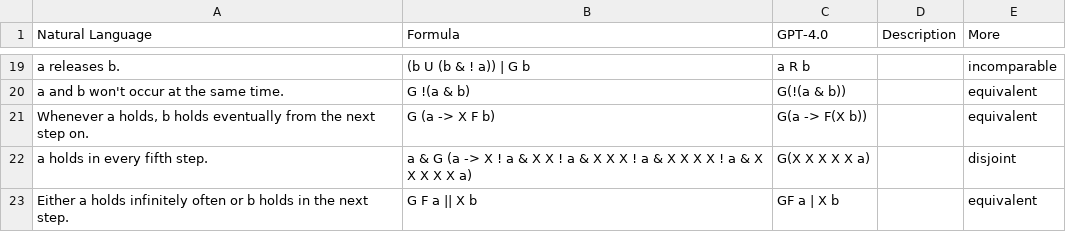
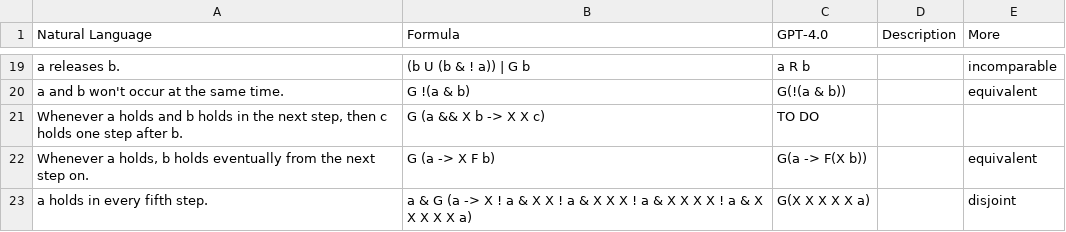
Before and after one commit to NSombekke/Logic-LLM, a CSV file: src/LTLnl2spec/LTLresultsGPT4.0.csv, drawn as a sheet; only a part is shown, gaps mark what is left out; the shorter side is filled out with more unchanged rows.

Commit message:
Update LTLresultsGPT4.0.csv

```diff
--- a/src/LTLnl2spec/LTLresultsGPT4.0.csv
+++ b/src/LTLnl2spec/LTLresultsGPT4.0.csv
@@ -20,2 +20,3 @@ Natural Language,Formula,GPT-4.0,Description, More
 "a and b won't occur at the same time.","G !(a & b)","G(!(a & b))","","equivalent"
+"Whenever a holds and b holds in the next step, then c holds one step after b.","G (a && X b -> X X c)", " TO DO ", ,
 "Whenever a holds, b holds eventually from the next step on.","G (a -> X F b)","G(a -> F(X b))","","equivalent"
```
